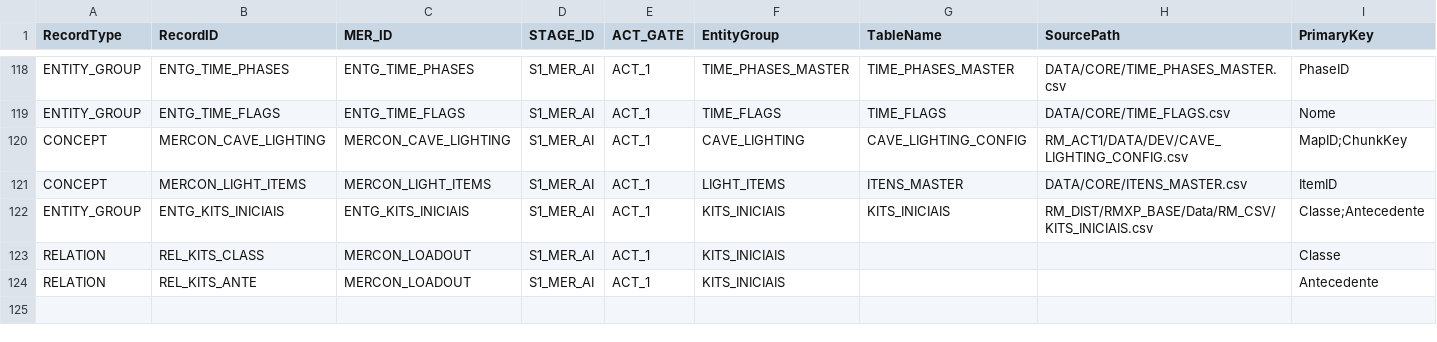
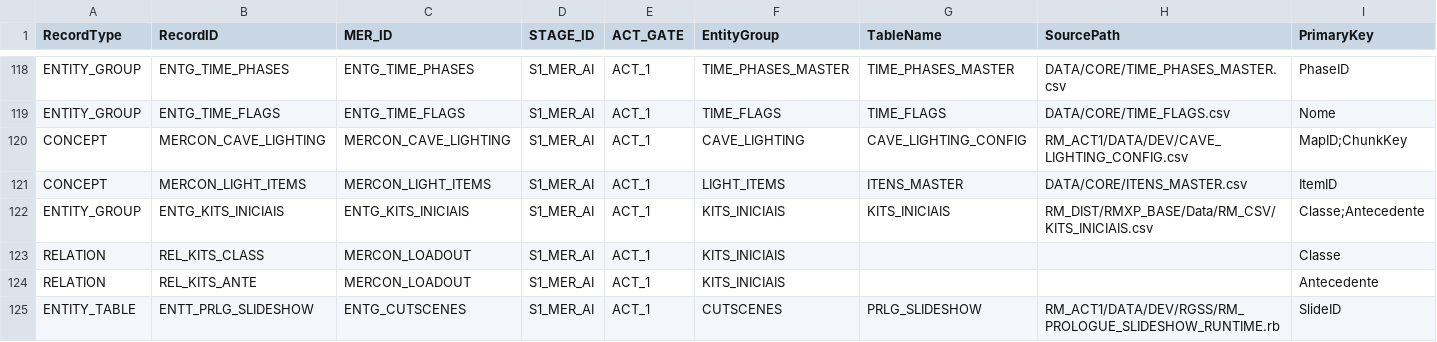
Before and after one commit to MartinFMelcop/Adventures_Unleashed_Rave_Master_Project, a CSV file: RM_CORE/DATA/GOV/MER_AI.csv, drawn as a sheet; only a part is shown, gaps mark what is left out; rows hold the shown columns only; the diff names each change by its address in the sheet, - before the commit and + after, or states it on an @@ line.

```diff
--- a/RM_CORE/DATA/GOV/MER_AI.csv
+++ b/RM_CORE/DATA/GOV/MER_AI.csv
+row 125: ENTITY_TABLE | ENTT_PRLG_SLIDESHOW | ENTG_CUTSCENES | S1_MER_AI | ACT_1 | CUTSCENES | PRLG_SLIDESHOW | RM_ACT1/DATA/DEV/RGSS/RM_PROLOGUE_SLIDESHOW_RUNTIME.rb | SlideID
```
Also changed, not shown: RM_CORE/DATA/GOV/SPEC_FUNC_AI.csv, RM_CORE/DATA/GOV/SPEC_TEC_AI.csv, 5 other files.
